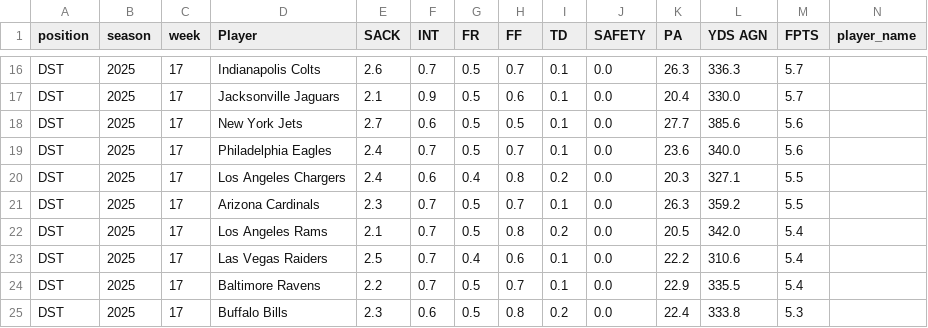
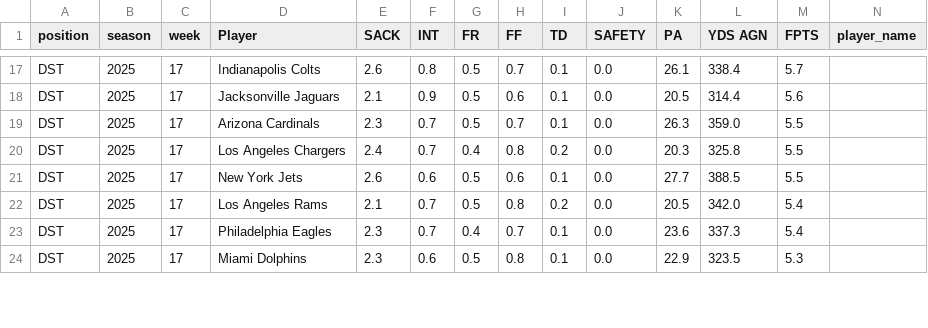
Before and after one commit to KoBeWa/fantasypros-projections, a CSV file: data/2025/week_current/dst.csv, drawn as a sheet; only a part is shown, gaps mark what is left out; removed rows and columns are numbered as before the commit, all else as after; rows hold the shown columns only; the diff covers the shown part only; the diff names each change by its address in the sheet, - before the commit and + after, or states it on an @@ line.

```diff
--- a/data/2025/week_current/dst.csv
+++ b/data/2025/week_current/dst.csv
-F17 (INT): 0.7
+F17 (INT): 0.8
-K17 (PA): 26.3
+K17 (PA): 26.1
-L17 (YDS AGN): 336.3
+L17 (YDS AGN): 338.4
-K18 (PA): 20.4
+K18 (PA): 20.5
-L18 (YDS AGN): 330.0
+L18 (YDS AGN): 314.4
-M18 (FPTS): 5.7
+M18 (FPTS): 5.6
-row 18: DST | 2025 | 17 | New York Jets | 2.7 | 0.6 | 0.5 | 0.5 | 0.1 | 0.0 | 27.7 | 385.6 | 5.6
-D19 (Player): Philadelphia Eagles
+D19 (Player): Arizona Cardinals
-E19 (SACK): 2.4
+E19 (SACK): 2.3
-K19 (PA): 23.6
+K19 (PA): 26.3
-L19 (YDS AGN): 340.0
+L19 (YDS AGN): 359.0
-M19 (FPTS): 5.6
+M19 (FPTS): 5.5
-F20 (INT): 0.6
+F20 (INT): 0.7
-L20 (YDS AGN): 327.1
+L20 (YDS AGN): 325.8
-D21 (Player): Arizona Cardinals
+D21 (Player): New York Jets
-E21 (SACK): 2.3
+E21 (SACK): 2.6
-F21 (INT): 0.7
+F21 (INT): 0.6
-H21 (FF): 0.7
+H21 (FF): 0.6
-K21 (PA): 26.3
+K21 (PA): 27.7
-L21 (YDS AGN): 359.2
+L21 (YDS AGN): 388.5
-D23 (Player): Las Vegas Raiders
+D23 (Player): Philadelphia Eagles
-E23 (SACK): 2.5
+E23 (SACK): 2.3
-H23 (FF): 0.6
+H23 (FF): 0.7
-K23 (PA): 22.2
+K23 (PA): 23.6
-L23 (YDS AGN): 310.6
+L23 (YDS AGN): 337.3
-row 24: DST | 2025 | 17 | Baltimore Ravens | 2.2 | 0.7 | 0.5 | 0.7 | 0.1 | 0.0 | 22.9 | 335.5 | 5.4
-D24 (Player): Buffalo Bills
+D24 (Player): Miami Dolphins
-I24 (TD): 0.2
+I24 (TD): 0.1
-K24 (PA): 22.4
+K24 (PA): 22.9
-L24 (YDS AGN): 333.8
+L24 (YDS AGN): 323.5
```
Also changed, not shown: 3 added rows, 1 removed row and 44 edited cells elsewhere in this file, data/2025/week_current/k.csv, data/2025/week_current/qb.csv, 3 other files.
